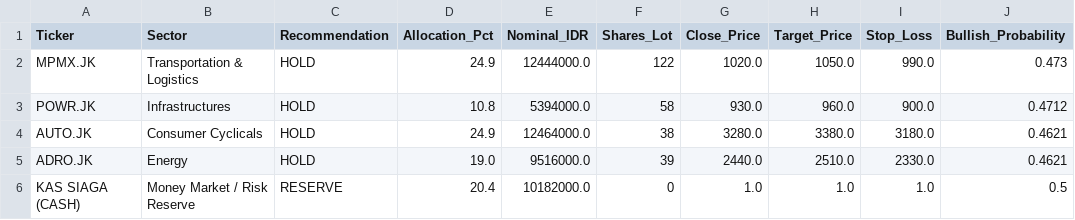
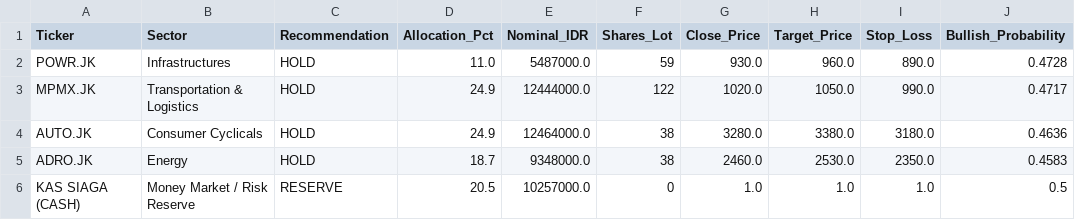
Before and after one commit to Ifan-Apres/stock-market-recommendation, a CSV file: data/processed/latest_portfolio_allocation.csv, drawn as a sheet.

```diff
--- a/data/processed/latest_portfolio_allocation.csv
+++ b/data/processed/latest_portfolio_allocation.csv
@@ -1,6 +1,6 @@
 Ticker,Sector,Recommendation,Allocation_Pct,Nominal_IDR,Shares_Lot,Close_Price,Target_Price,Stop_Loss,Bullish_Probability
-MPMX.JK,Transportation & Logistics,HOLD,24.9,12444000.0,122,1020.0,1050.0,990.0,0.473
-POWR.JK,Infrastructures,HOLD,10.8,5394000.0,58,930.0,960.0,900.0,0.4712
-AUTO.JK,Consumer Cyclicals,HOLD,24.9,12464000.0,38,3280.0,3380.0,3180.0,0.4621
-ADRO.JK,Energy,HOLD,19.0,9516000.0,39,2440.0,2510.0,2330.0,0.4621
-KAS SIAGA (CASH),Money Market / Risk Reserve,RESERVE,20.4,10182000.0,0,1.0,1.0,1.0,0.5
+POWR.JK,Infrastructures,HOLD,11.0,5487000.0,59,930.0,960.0,890.0,0.4728
+MPMX.JK,Transportation & Logistics,HOLD,24.9,12444000.0,122,1020.0,1050.0,990.0,0.4717
+AUTO.JK,Consumer Cyclicals,HOLD,24.9,12464000.0,38,3280.0,3380.0,3180.0,0.4636
+ADRO.JK,Energy,HOLD,18.7,9348000.0,38,2460.0,2530.0,2350.0,0.4583
+KAS SIAGA (CASH),Money Market / Risk Reserve,RESERVE,20.5,10257000.0,0,1.0,1.0,1.0,0.5
```
Also changed, not shown: data/processed/latest_alpha_recommendations_dividend.csv, data/processed/latest_alpha_recommendations_favorites.csv, 9 other files.
